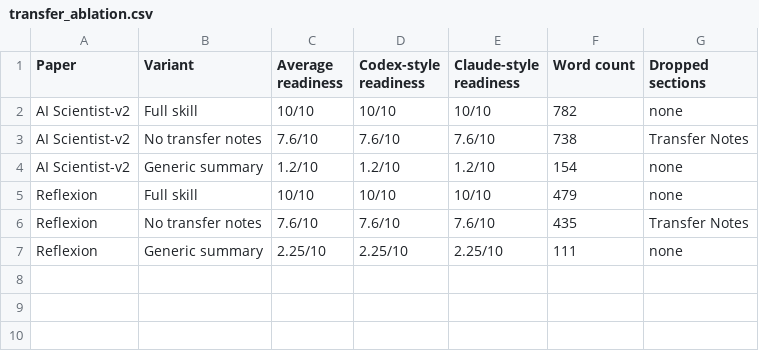
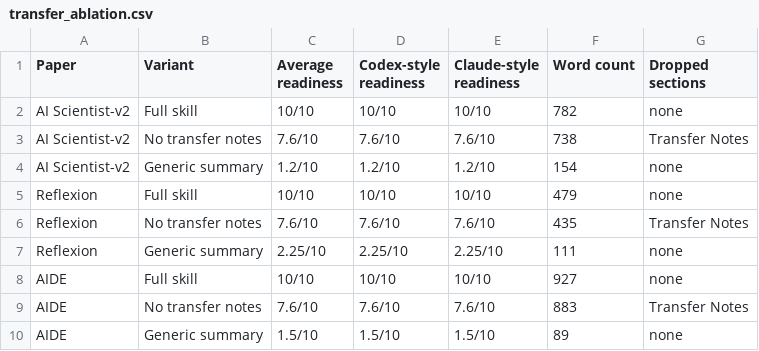
Before and after one commit to yougret1/PaperToSkill, a CSV file: results/tables/transfer_ablation.csv, drawn as a sheet; the diff names each change by its address in the sheet, - before the commit and + after, or states it on an @@ line.

Commit message:
Add AIDE third paper benchmark

```diff
--- a/results/tables/transfer_ablation.csv
+++ b/results/tables/transfer_ablation.csv
+row 8: AIDE | Full skill | 10/10 | 10/10 | 10/10 | 927 | none
+row 9: AIDE | No transfer notes | 7.6/10 | 7.6/10 | 7.6/10 | 883 | Transfer Notes
+row 10: AIDE | Generic summary | 1.5/10 | 1.5/10 | 1.5/10 | 89 | none
```
Also changed, not shown: results/tables/compactness_source_grounding.csv, results/tables/main_results.csv, 40 other files.
